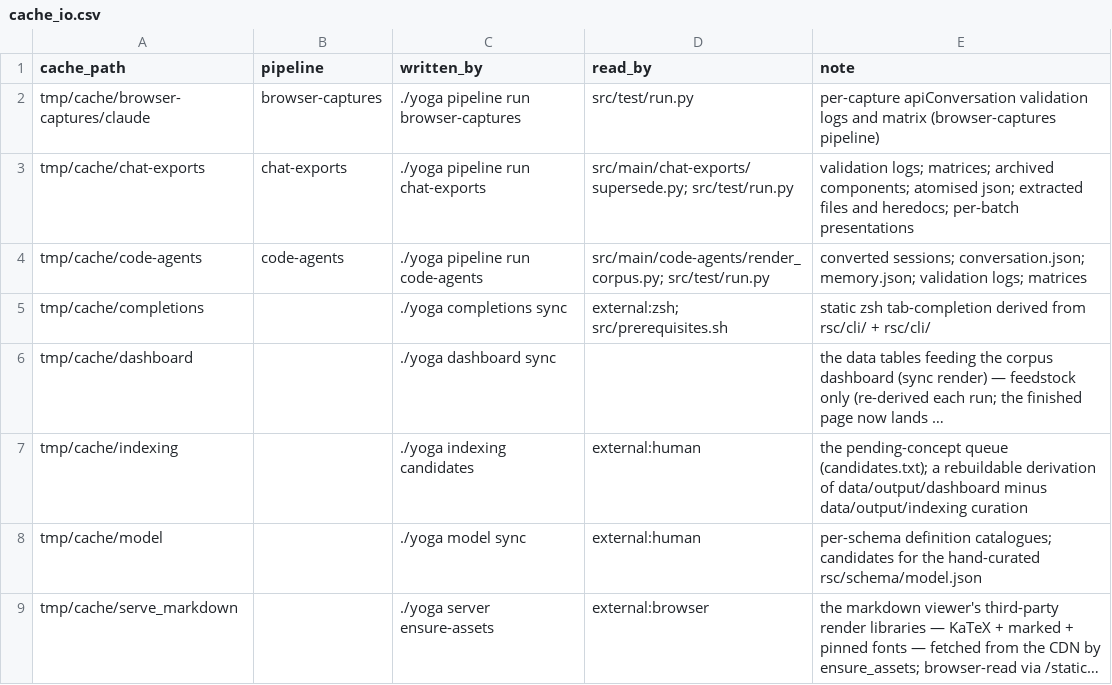
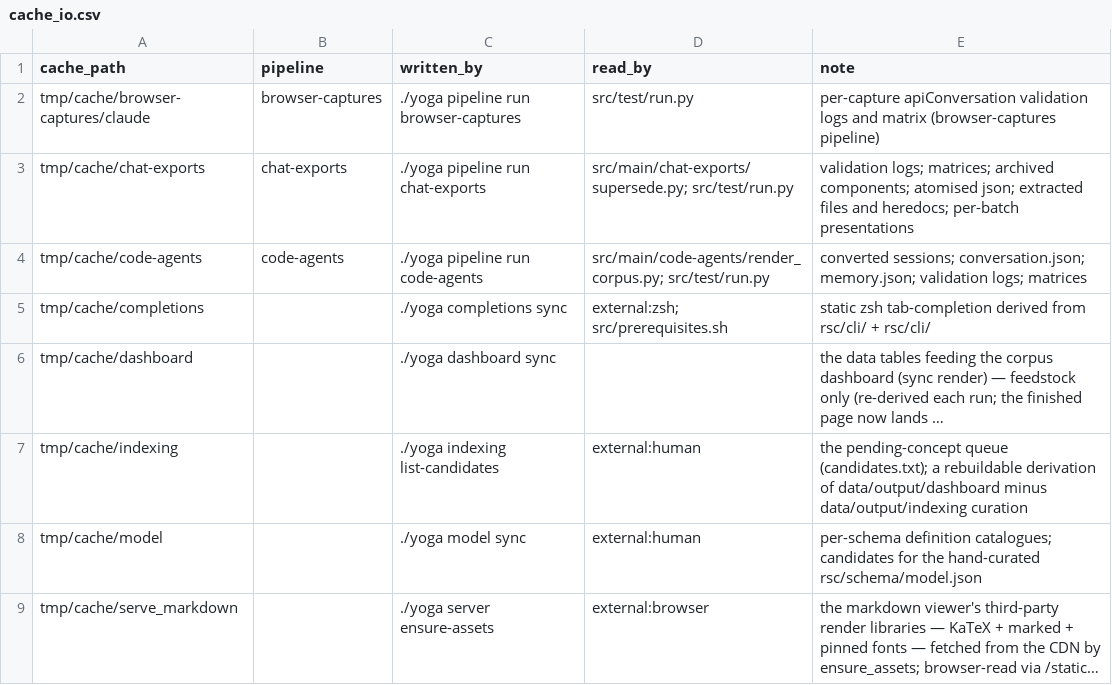
Before and after one commit to rpus/corpus-yoga, a CSV file: rsc/cache_io.csv, drawn as a sheet; long unchanged cells end in …; the diff names each change by its address in the sheet, - before the commit and + after, or states it on an @@ line.

Commit message:
the registry cell follows the verb, and the resolver learns to read verbs at all
The PR #109 review's two findings, both taken:

- rsc/cache_io.csv row 7's written_by follows the rename: ./yoga indexing
  list-candidates (a live registry cell this PR itself invalidated).
- _cache_io_resolves validated only the COMMAND token — and not even that
  for './yoga'-prefixed entries, which fell through to the path branch and
  resolved as the LAUNCHER FILE existing. Now a [./]yoga entry must name a
  real command AND, when a verb token follows, a verb in the declaration
  tree; tokens after the verb (a pipeline name, a flag) are arguments, not
  resolution targets. Rehearsed both ways: the stale cell and a
  './yoga nonexistent sync' entry both fail; all six live entry shapes pass.

Gate 1871/1871 (no new checks — the same run() calls, a deeper resolver).

Signature: home-room/claude/a6f25723

```diff
--- a/rsc/cache_io.csv
+++ b/rsc/cache_io.csv
-C7 (written_by): ./yoga indexing candidates
+C7 (written_by): ./yoga indexing list-candidates
```
Also changed, not shown: 2 other files.
